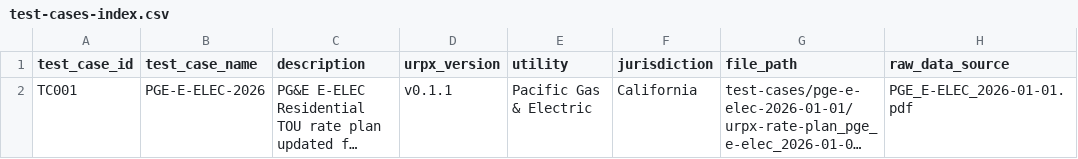
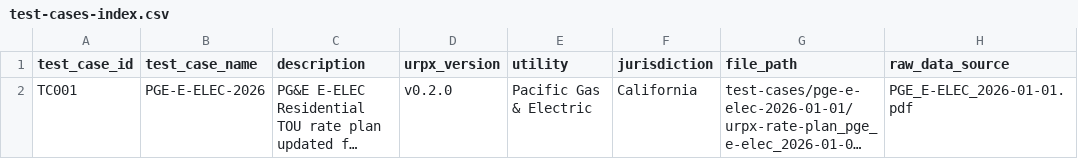
Before and after one commit to urpx-org/urpx, a CSV file: test-cases/test-cases-index.csv, drawn as a sheet; only a part is shown; long unchanged cells end in …; the diff names each change by its address in the sheet, - before the commit and + after, or states it on an @@ line.

Commit message:
Consolidated additional test data into the test-cases/ directory

```diff
--- a/test-cases/test-cases-index.csv
+++ b/test-cases/test-cases-index.csv
-D2 (urpx_version): v0.1.1
+D2 (urpx_version): v0.2.0
```
Also changed, not shown: 16 other files.
